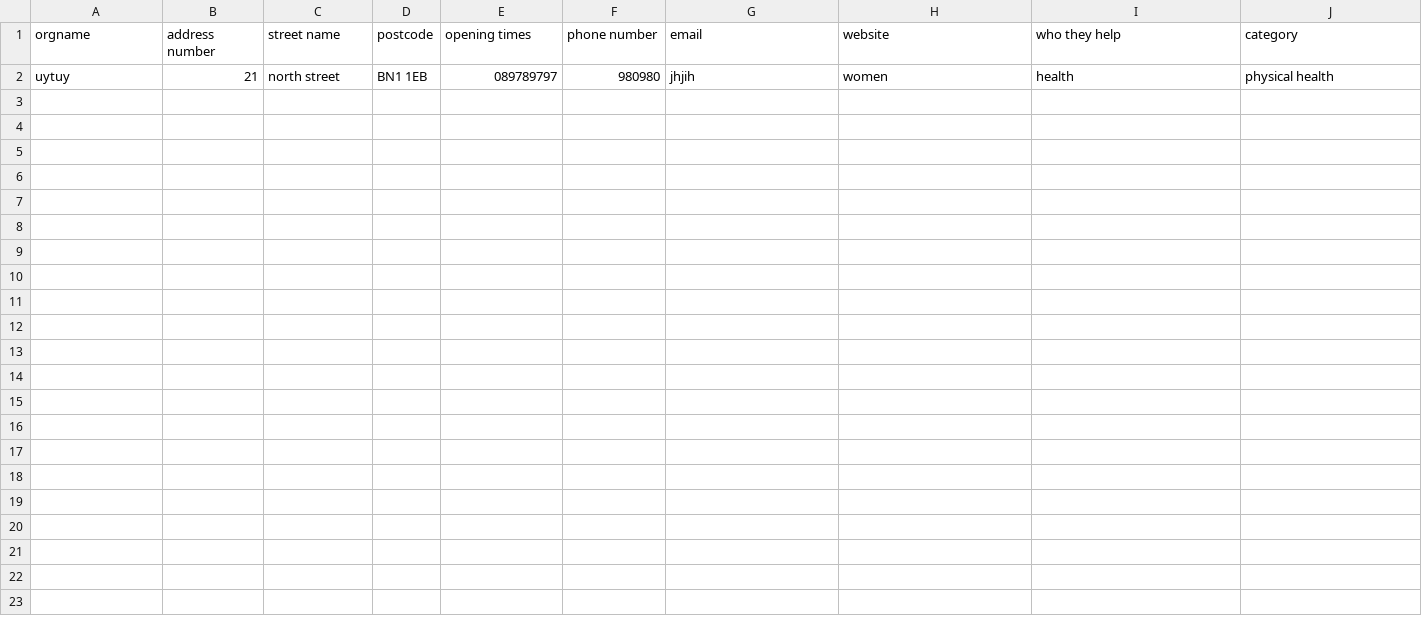
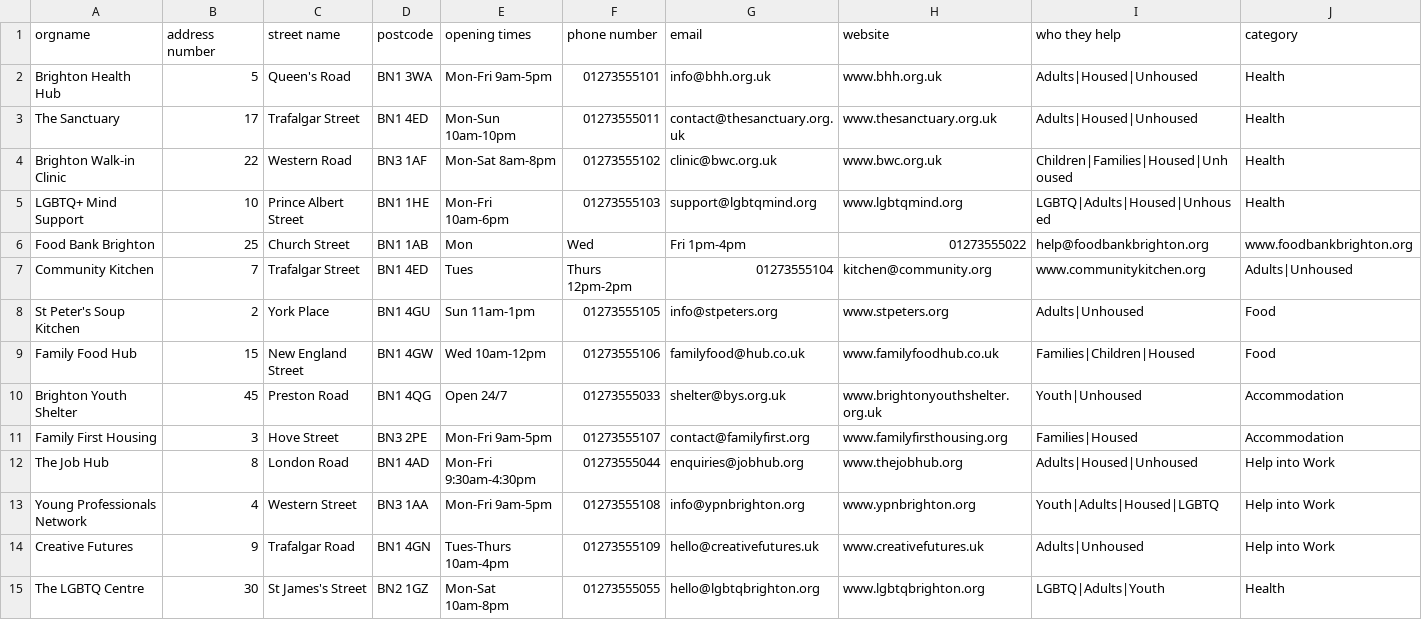
Before and after one commit to boobalootoo/BSD, a CSV file: info.csv, drawn as a sheet; only a part is shown; removed rows and columns are numbered as before the commit, all else as after; rows hold the shown columns only; the diff names each change by its address in the sheet, - before the commit and + after, or states it on an @@ line.

Commit message:
Update info.csv

```diff
--- a/info.csv
+++ b/info.csv
-row 2: uytuy | 21 | north street | BN1 1EB | 089789797 | 980980 | jhjih | women | health | physical health
+row 2: Brighton Health Hub | 5 | Queen's Road | BN1 3WA | Mon-Fri 9am-5pm | 01273555101 | info@bhh.org.uk | www.bhh.org.uk | Adults|Housed|Unhoused | Health
+row 3: The Sanctuary | 17 | Trafalgar Street | BN1 4ED | Mon-Sun 10am-10pm | 01273555011 | contact@thesanctuary.org.uk | www.thesanctuary.org.uk | Adults|Housed|Unhoused | Health
+row 4: Brighton Walk-in Clinic | 22 | Western Road | BN3 1AF | Mon-Sat 8am-8pm | 01273555102 | clinic@bwc.org.uk | www.bwc.org.uk | Children|Families|Housed|Unhoused | Health
+row 5: LGBTQ+ Mind Support | 10 | Prince Albert Street | BN1 1HE | Mon-Fri 10am-6pm | 01273555103 | support@lgbtqmind.org | www.lgbtqmind.org | LGBTQ|Adults|Housed|Unhoused | Health
+row 6: Food Bank Brighton | 25 | Church Street | BN1 1AB | Mon | Wed | Fri 1pm-4pm | 01273555022 | help@foodbankbrighton.org | www.foodbankbrighton.org
+row 7: Community Kitchen | 7 | Trafalgar Street | BN1 4ED | Tues | Thurs 12pm-2pm | 01273555104 | kitchen@community.org | www.communitykitchen.org | Adults|Unhoused
+row 8: St Peter's Soup Kitchen | 2 | York Place | BN1 4GU | Sun 11am-1pm | 01273555105 | info@stpeters.org | www.stpeters.org | Adults|Unhoused | Food
+row 9: Family Food Hub | 15 | New England Street | BN1 4GW | Wed 10am-12pm | 01273555106 | familyfood@hub.co.uk | www.familyfoodhub.co.uk | Families|Children|Housed | Food
+row 10: Brighton Youth Shelter | 45 | Preston Road | BN1 4QG | Open 24/7 | 01273555033 | shelter@bys.org.uk | www.brightonyouthshelter.org.uk | Youth|Unhoused | Accommodation
+row 11: Family First Housing | 3 | Hove Street | BN3 2PE | Mon-Fri 9am-5pm | 01273555107 | contact@familyfirst.org | www.familyfirsthousing.org | Families|Housed | Accommodation
+row 12: The Job Hub | 8 | London Road | BN1 4AD | Mon-Fri 9:30am-4:30pm | 01273555044 | enquiries@jobhub.org | www.thejobhub.org | Adults|Housed|Unhoused | Help into Work
+row 13: Young Professionals Network | 4 | Western Street | BN3 1AA | Mon-Fri 9am-5pm | 01273555108 | info@ypnbrighton.org | www.ypnbrighton.org | Youth|Adults|Housed|LGBTQ | Help into Work
+row 14: Creative Futures | 9 | Trafalgar Road | BN1 4GN | Tues-Thurs 10am-4pm | 01273555109 | hello@creativefutures.uk | www.creativefutures.uk | Adults|Unhoused | Help into Work
+row 15: The LGBTQ Centre | 30 | St James's Street | BN2 1GZ | Mon-Sat 10am-8pm | 01273555055 | hello@lgbtqbrighton.org | www.lgbtqbrighton.org | LGBTQ|Adults|Youth | Health
```
